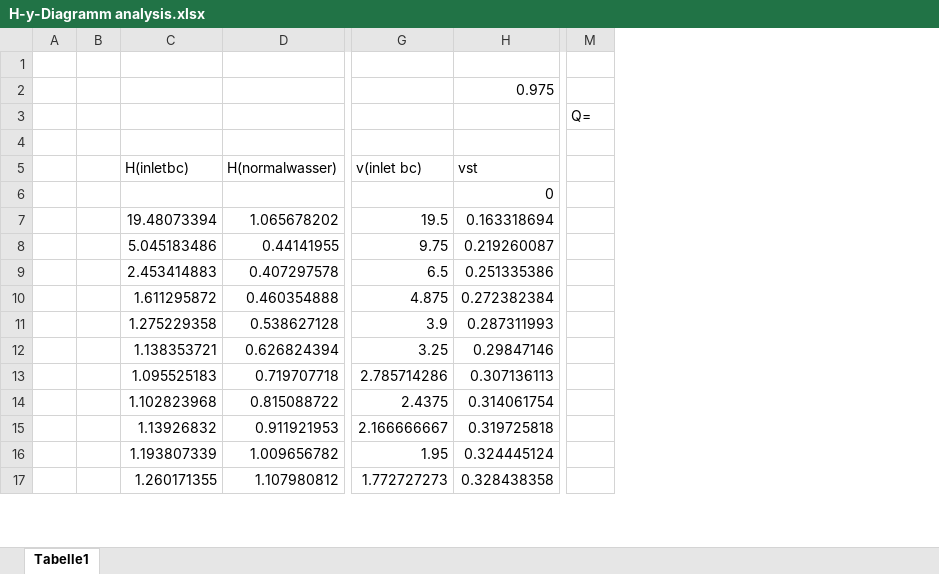
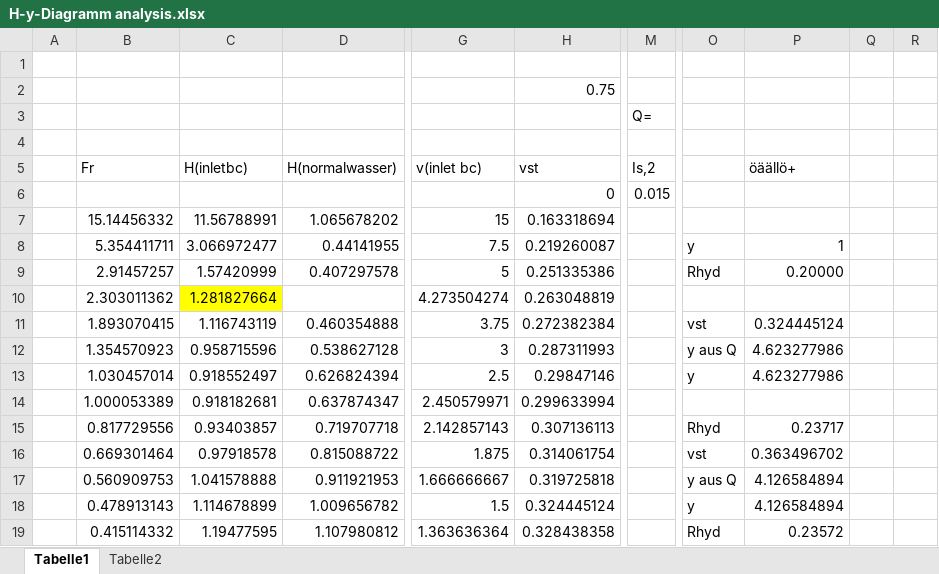
Before and after one commit to JLTUM/NMH-GROUP-2, an Excel workbook: Assignment 8/H-y-Diagramm analysis.xlsx, sheet Tabelle1, drawn as a sheet; only a part is shown, gaps mark what is left out; values as stored, in another font and other column widths than the file's, no borders; charts and pictures not drawn; removed rows and columns are numbered as before the commit, all else as after; rows hold the shown columns only; the diff covers the shown part only; the diff names each change by its address in the sheet, - before the commit and + after, or states it on an @@ line.

```diff
--- a/Assignment 8/H-y-Diagramm analysis.xlsx (sheet Tabelle1)
+++ b/Assignment 8/H-y-Diagramm analysis.xlsx (sheet Tabelle1)
+sheet tab: Tabelle2
-column B, empty
-column C (H(inletbc)), rows 7-17: 19.48073394 | 5.045183486 | 2.453414883 | 1.611295872 | 1.275229358 | 1.138353721 | 1.095525183 | 1.102823968 | 1.13926832 | 1.193807339 | 1.260171355
+column B (Fr), rows 7-9: 15.14456332 | 5.354411711 | 2.91457257; rows 11-13: 1.893070415 | 1.354570923 | 1.030457014; rows 15-19: 0.817729556 | 0.669301464 | 0.560909753 | 0.478913143 | 0.415114332
+column C (H(inletbc)), rows 7-9: 11.56788991 | 3.066972477 | 1.57420999; rows 11-13: 1.116743119 | 0.958715596 | 0.918552497; rows 15-19: 0.93403857 | 0.97918578 | 1.041578888 | 1.114678899 | 1.19477595
-column G (v(inlet bc)), rows 7-17: 19.5 | 9.75 | 6.5 | 4.875 | 3.9 | 3.25 | 2.785714286 | 2.4375 | 2.166666667 | 1.95 | 1.772727273
+column G (v(inlet bc)), rows 7-9: 15 | 7.5 | 5; rows 11-13: 3.75 | 3 | 2.5; rows 15-19: 2.142857143 | 1.875 | 1.666666667 | 1.5 | 1.363636364
+column O, rows 8-9: y | Rhyd; rows 11-13: vst | y aus Q | y; rows 15-19: Rhyd | vst | y aus Q | y | Rhyd
+column P (öäällö+), rows 8-9: 1 | 0.20000; rows 11-13: 0.324445124 | 4.623277986 | 4.623277986; rows 15-19: 0.23717 | 0.363496702 | 4.126584894 | 4.126584894 | 0.23572
+column Q, empty
+column R, empty
-H2 (vst): 0.975
+H2 (vst): 0.75
-M5: (empty)
+M5: Is,2
-M6 (Is,2): (empty)
+M6 (Is,2): 0.015
+row 10:  | 2.303011362 | 1.281827664 |  | 4.273504274 | 0.263048819
+row 14:  | 1.000053389 | 0.918182681 | 0.637874347 | 2.450579971 | 0.299633994
```
Also changed, not shown: 12 added rows, 1 edited cell and cell formats elsewhere in this sheet, formulas that keep their value, charts or pictures.
